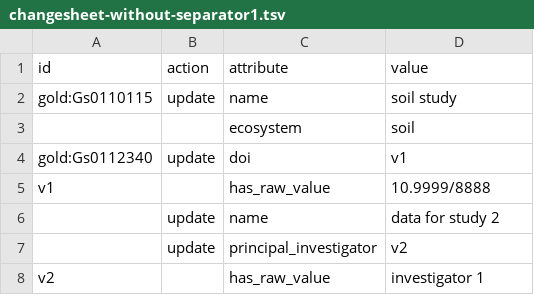
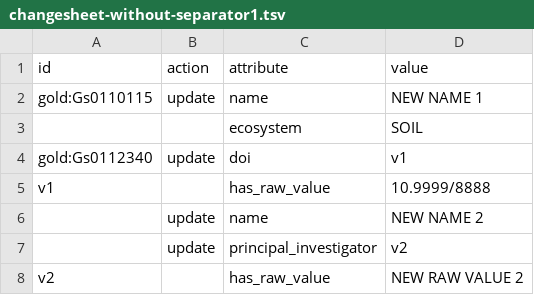
Before and after one commit to microbiomedata/nmdc-runtime, a TSV file: metadata-translation/notebooks/data/changesheet-without-separator1.tsv, drawn as a sheet.

```diff
--- a/metadata-translation/notebooks/data/changesheet-without-separator1.tsv
+++ b/metadata-translation/notebooks/data/changesheet-without-separator1.tsv
@@ -1,8 +1,8 @@
 id	action	attribute	value
-gold:Gs0110115	update	name	soil study
-		ecosystem	soil
+gold:Gs0110115	update	name	NEW NAME 1
+		ecosystem	SOIL
 gold:Gs0112340	update	doi	v1
 v1		has_raw_value	10.9999/8888
-	update	name	data for study 2
+	update	name	NEW NAME 2
 	update	principal_investigator	v2
-v2		has_raw_value	investigator 1
+v2		has_raw_value	NEW RAW VALUE 2
```
Also changed, not shown: metadata-translation/notebooks/data/changesheet-without-separator2.tsv, 2 other files.
